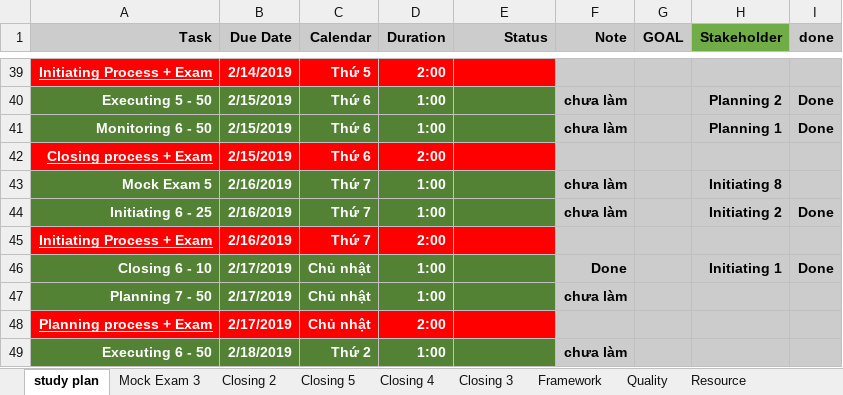
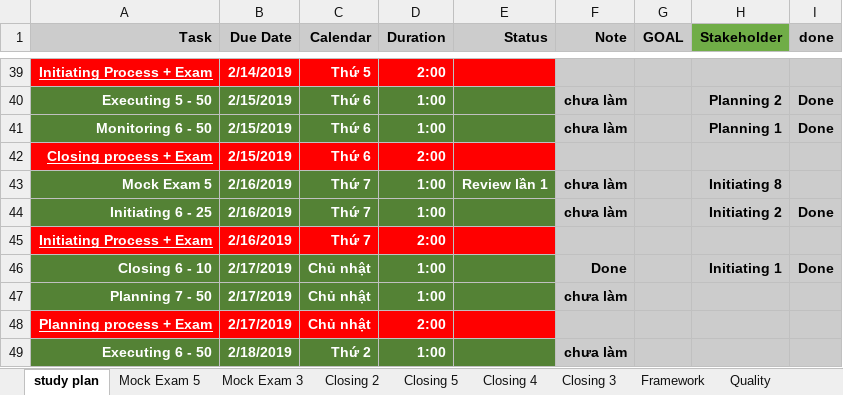
Before and after one commit to trunglv2010/EBill, an Excel workbook: 10_Management/Exam_PMP_TangToc_07032019 - TrungLV_Updated.xlsx, sheet study plan, drawn as a sheet; only a part is shown, gaps mark what is left out; values as stored, in another font and other column widths than the file's, no borders; charts and pictures not drawn; the diff names each change by its address in the sheet, - before the commit and + after, or states it on an @@ line.

```diff
--- a/10_Management/Exam_PMP_TangToc_07032019 - TrungLV_Updated.xlsx (sheet study plan)
+++ b/10_Management/Exam_PMP_TangToc_07032019 - TrungLV_Updated.xlsx (sheet study plan)
+sheet tab: Mock Exam 5
-E43 (Status): (empty)
+E43 (Status): Review lần 1
```
Also changed, not shown: 3 other files.
